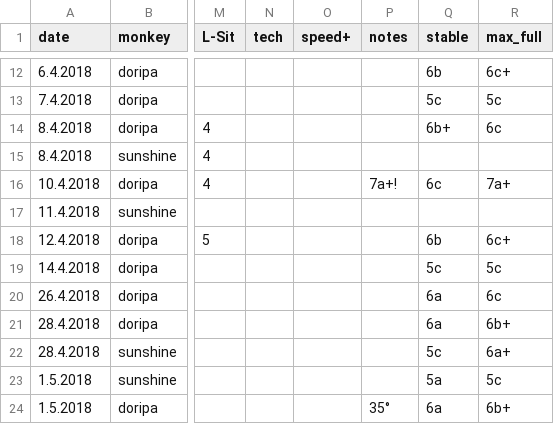
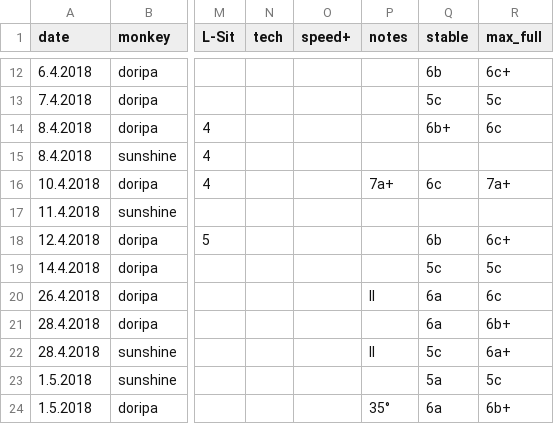
Before and after one commit to gardiac2002/monkies, a CSV file: sessions.csv, drawn as a sheet; only a part is shown, gaps mark what is left out; the diff names each change by its address in the sheet, - before the commit and + after, or states it on an @@ line.

```diff
--- a/sessions.csv
+++ b/sessions.csv
-P16 (notes): 7a+!
+P16 (notes): 7a+
-P20 (notes): (empty)
+P20 (notes): II
-P22 (notes): (empty)
+P22 (notes): II
```
Also changed, not shown: 1 other file.
